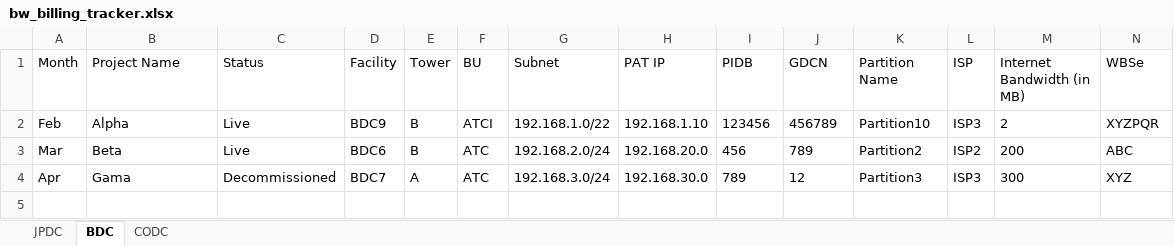
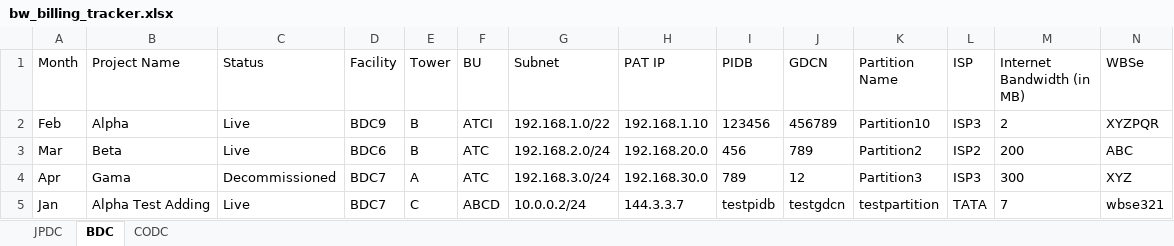
Before and after one commit to deependra-shekhawat/BW_BILLING_TRACKER, an Excel workbook: python_script/bw_billing_tracker.xlsx, sheet BDC, drawn as a sheet; only a part is shown; values as stored, in another font and other column widths than the file's, no borders; rows hold the shown columns only; the diff names each change by its address in the sheet, - before the commit and + after, or states it on an @@ line.

```diff
--- a/python_script/bw_billing_tracker.xlsx (sheet BDC)
+++ b/python_script/bw_billing_tracker.xlsx (sheet BDC)
+row 5: Jan | Alpha Test Adding | Live | BDC7 | C | ABCD | 10.0.0.2/24 | 144.3.3.7 | testpidb | testgdcn | testpartition | TATA | 7 | wbse321
```
Also changed, not shown: sheet JPDC, sheet CODC, 4 other files.
